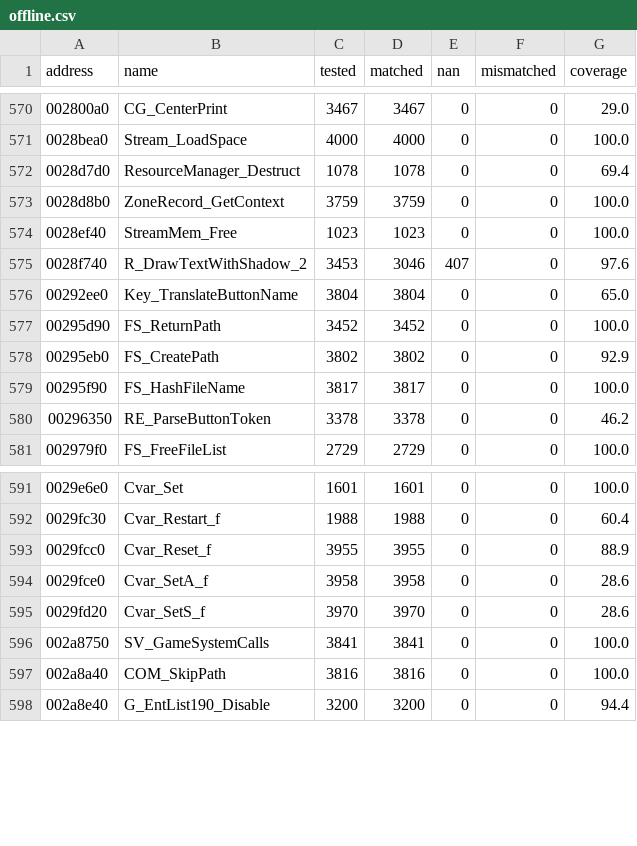
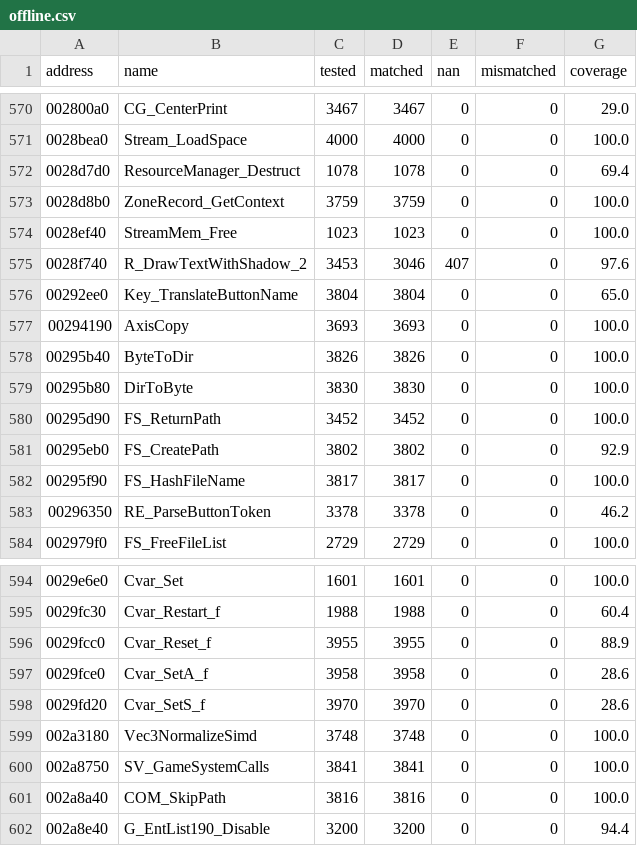
Before and after one commit to SmokeDoggy044/CoD2-BRO-Native-Loader, a CSV file: tools/data/offline.csv, drawn as a sheet; only a part is shown, gaps mark what is left out; the diff names each change by its address in the sheet, - before the commit and + after, or states it on an @@ line.

```diff
--- a/tools/data/offline.csv
+++ b/tools/data/offline.csv
+row 577: 00294190 | AxisCopy | 3693 | 3693 | 0 | 0 | 100.0
+row 578: 00295b40 | ByteToDir | 3826 | 3826 | 0 | 0 | 100.0
+row 579: 00295b80 | DirToByte | 3830 | 3830 | 0 | 0 | 100.0
+row 599: 002a3180 | Vec3NormalizeSimd | 3748 | 3748 | 0 | 0 | 100.0
```
Also changed, not shown: tools/data/functions.csv, 4 other files.
